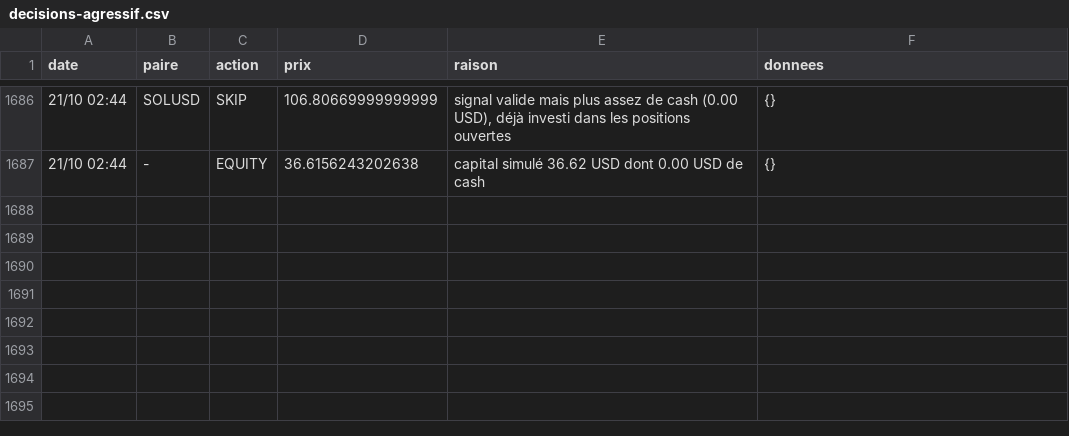
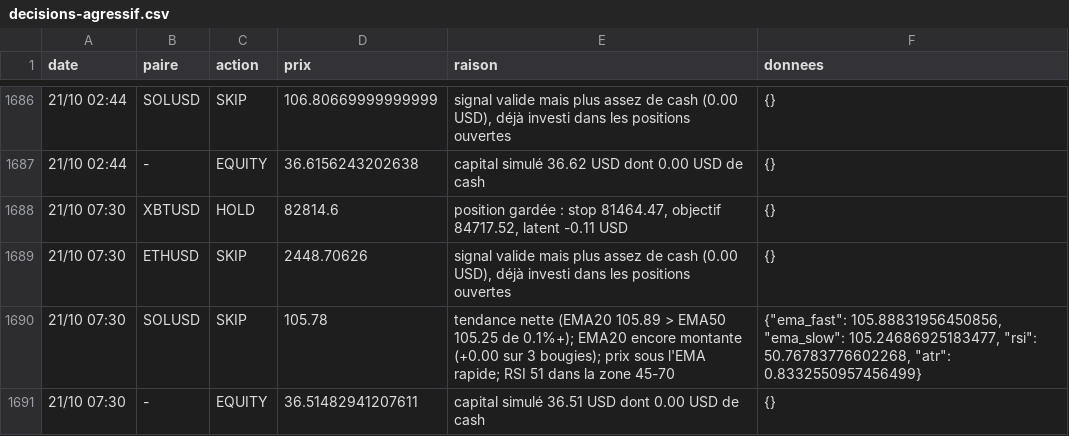
Before and after one commit to nftmooods/Public_App, a CSV file: KrakenPaperBot/data/decisions-agressif.csv, drawn as a sheet; only a part is shown, gaps mark what is left out.

```diff
--- a/KrakenPaperBot/data/decisions-agressif.csv
+++ b/KrakenPaperBot/data/decisions-agressif.csv
@@ -1687 +1687,5 @@ date,paire,action,prix,raison,donnees
 21/10 02:44,-,EQUITY,36.6156243202638,capital simulé 36.62 USD dont 0.00 USD de cash,{}
+21/10 07:30,XBTUSD,HOLD,82814.6,"position gardée : stop 81464.47, objectif 84717.52, latent -0.11 USD",{}
+21/10 07:30,ETHUSD,SKIP,2448.70626,"signal valide mais plus assez de cash (0.00 USD), déjà investi dans les positions ouvertes",{}
+21/10 07:30,SOLUSD,SKIP,105.78,tendance nette (EMA20 105.89 > EMA50 105.25 de 0.1%+); EMA20 encore montante (+0.00 sur 3 bougies); prix sous l'EMA rapide; RSI 51 dans la zone 45-70,"{""ema_fast"": 105.88831956450856, ""ema_slow"": 105.24686925183477, ""rsi"": 50.76783776602268, ""atr"": 0.8332550957456499}"
+21/10 07:30,-,EQUITY,36.51482941207611,capital simulé 36.51 USD dont 0.00 USD de cash,{}
```
Also changed, not shown: KrakenPaperBot/data/decisions-accumulation.csv, KrakenPaperBot/data/decisions-memecoin.csv, 6 other files.
